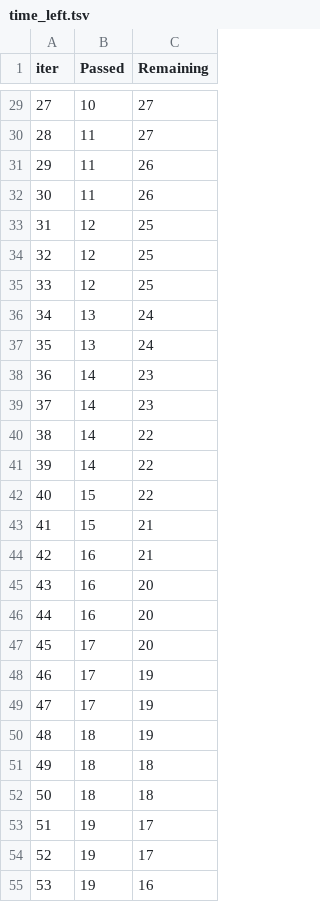
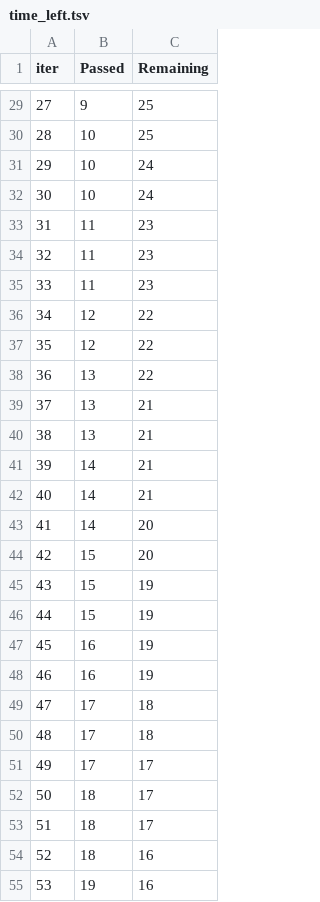
Before and after one commit to devd646/mlprojects, a TSV file: catboost_info/time_left.tsv, drawn as a sheet; only a part is shown, gaps mark what is left out; the diff covers the shown part only.

```diff
--- a/catboost_info/time_left.tsv
+++ b/catboost_info/time_left.tsv
@@ -29,27 +29,27 @@ iter	Passed	Remaining
-27	10	27
-28	11	27
-29	11	26
-30	11	26
-31	12	25
-32	12	25
-33	12	25
-34	13	24
-35	13	24
-36	14	23
-37	14	23
-38	14	22
-39	14	22
-40	15	22
-41	15	21
-42	16	21
-43	16	20
-44	16	20
-45	17	20
-46	17	19
-47	17	19
-48	18	19
-49	18	18
-50	18	18
-51	19	17
-52	19	17
+27	9	25
+28	10	25
+29	10	24
+30	10	24
+31	11	23
+32	11	23
+33	11	23
+34	12	22
+35	12	22
+36	13	22
+37	13	21
+38	13	21
+39	14	21
+40	14	21
+41	14	20
+42	15	20
+43	15	19
+44	15	19
+45	16	19
+46	16	19
+47	17	18
+48	17	18
+49	17	17
+50	18	17
+51	18	17
+52	18	16
 53	19	16
```
Also changed, not shown: 62 edited cells elsewhere in this file, 4 other files.
